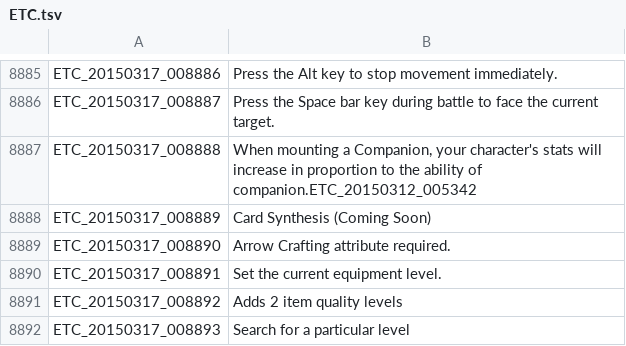
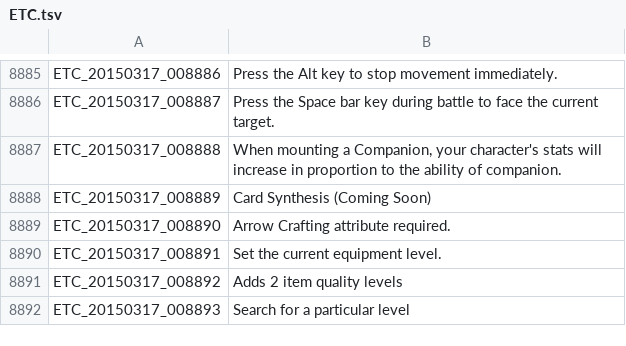
Before and after one commit to Treeofsavior/EnglishTranslation, a TSV file: ETC.tsv, drawn as a sheet; only a part is shown, gaps mark what is left out.

Commit message:
Update ETC.tsv
Minor fix.

```diff
--- a/ETC.tsv
+++ b/ETC.tsv
@@ -8886,3 +8886,3 @@ ETC_20150317_008886	Press the Alt key to stop movement immediately.
 ETC_20150317_008887	Press the Space bar key during battle to face the current target.
-ETC_20150317_008888	When mounting a Companion, your character's stats will increase in proportion to the ability of companion.ETC_20150312_005342
+ETC_20150317_008888	When mounting a Companion, your character's stats will increase in proportion to the ability of companion.
 ETC_20150317_008889	Card Synthesis (Coming Soon)
```
